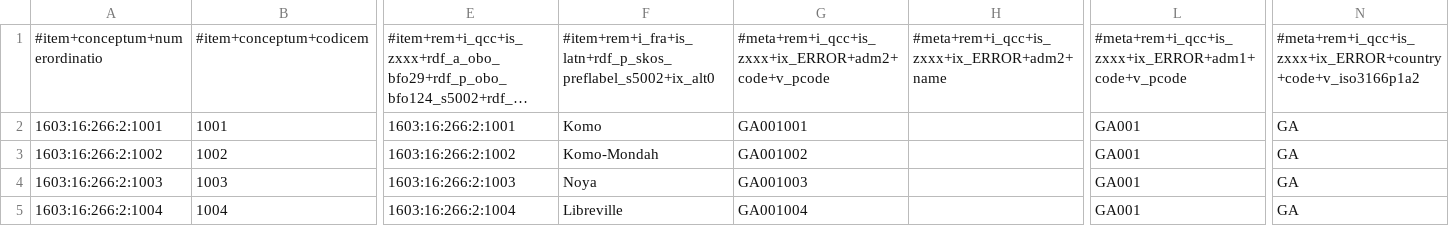
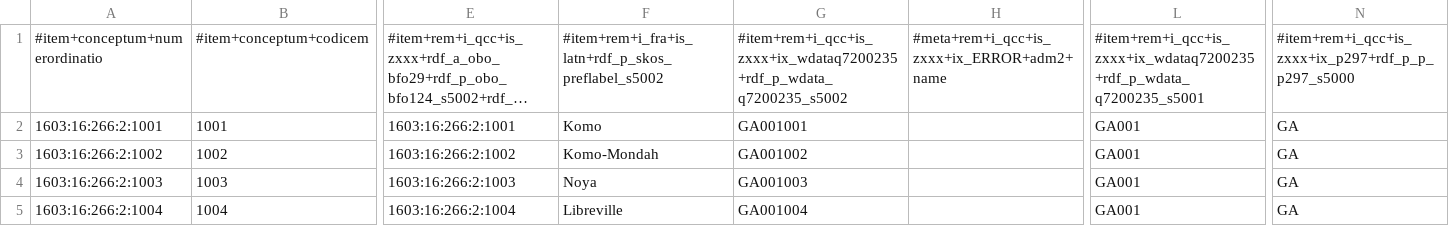
Before and after one commit to MDCIII/1603_16_266, a CSV file: 1603/16/266/2/1603_16_266_2.no1.tm.hxl.csv, drawn as a sheet; only a part is shown, gaps mark what is left out; long unchanged cells end in …; the diff names each change by its address in the sheet, - before the commit and + after, or states it on an @@ line.

```diff
--- a/1603/16/266/2/1603_16_266_2.no1.tm.hxl.csv
+++ b/1603/16/266/2/1603_16_266_2.no1.tm.hxl.csv
-F1: #item+rem+i_fra+is_latn+rdf_p_skos_preflabel_s5002+ix_alt0
+F1: #item+rem+i_fra+is_latn+rdf_p_skos_preflabel_s5002
-G1: #meta+rem+i_qcc+is_zxxx+ix_ERROR+adm2+code+v_pcode
+G1: #item+rem+i_qcc+is_zxxx+ix_wdataq7200235+rdf_p_wdata_q7200235_s5002
-L1: #meta+rem+i_qcc+is_zxxx+ix_ERROR+adm1+code+v_pcode
+L1: #item+rem+i_qcc+is_zxxx+ix_wdataq7200235+rdf_p_wdata_q7200235_s5001
-N1: #meta+rem+i_qcc+is_zxxx+ix_ERROR+country+code+v_iso3166p1a2
+N1: #item+rem+i_qcc+is_zxxx+ix_p297+rdf_p_p_p297_s5000
```
Also changed, not shown: 1603/16/266/0/1603_16_266_0.no1.tm.hxl.csv, 1603/16/266/1/1603_16_266_1.no1.tm.hxl.csv, 13 other files.
